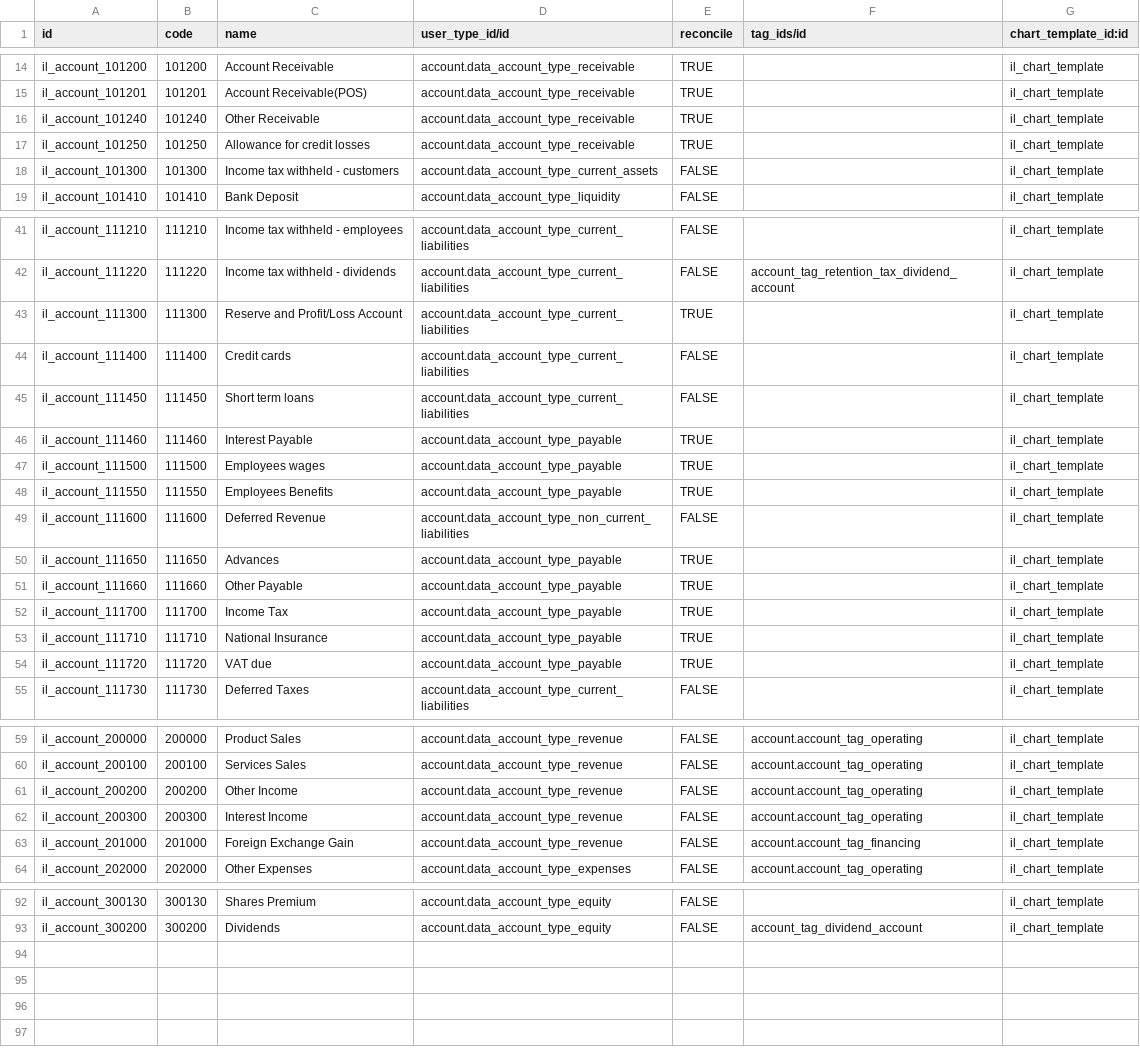
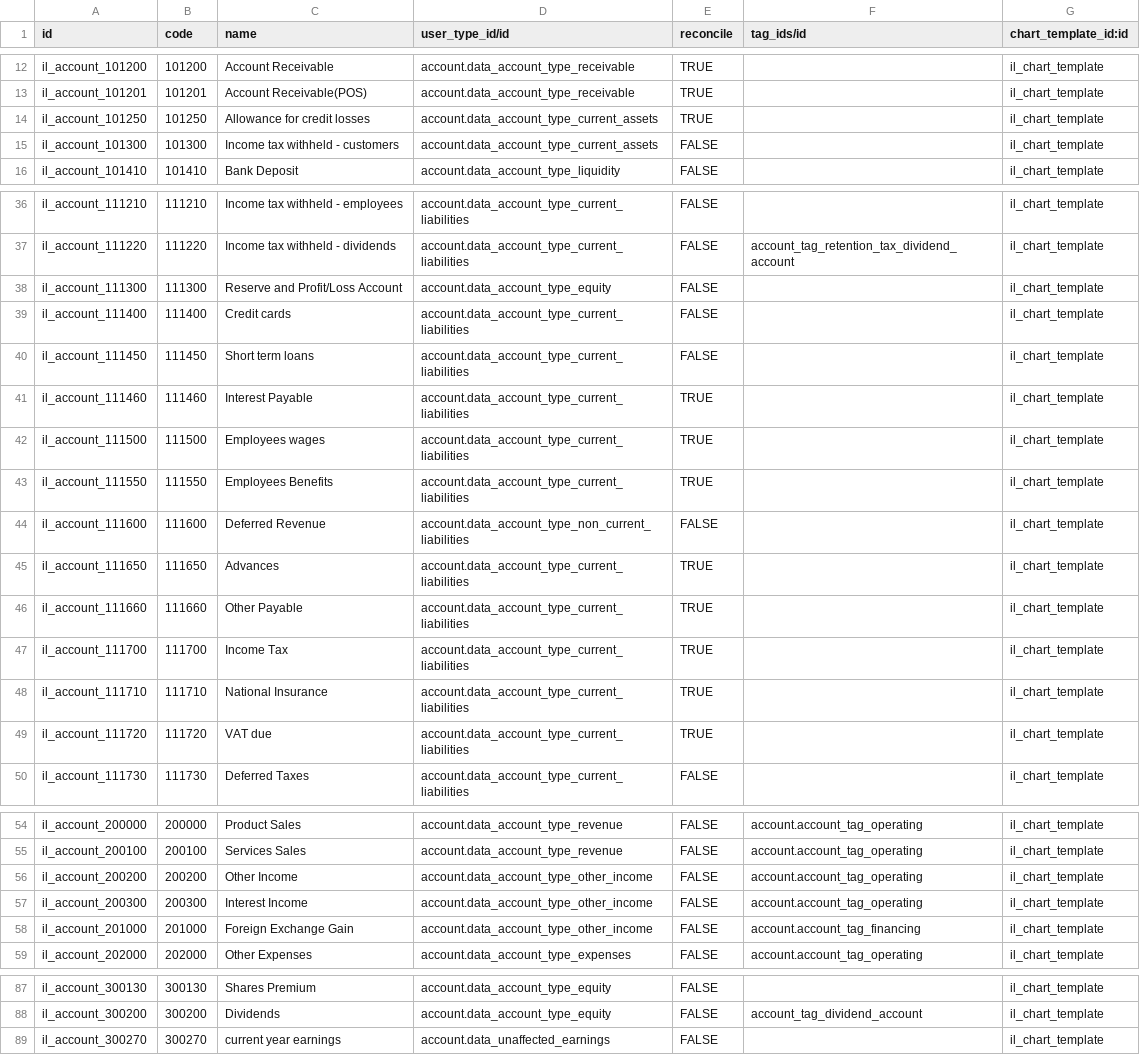
Before and after one commit to odoochina-dev/odoo14-releases, a CSV file: odoo14_latest/odoo/addons/l10n_il/data/account.account.template.csv, drawn as a sheet; only a part is shown, gaps mark what is left out; the diff covers the shown part only.

```diff
--- a/odoo14_latest/odoo/addons/l10n_il/data/account.account.template.csv
+++ b/odoo14_latest/odoo/addons/l10n_il/data/account.account.template.csv
@@ -15,4 +13,3 @@ il_account_101200,101200,Account Receivable,account.data_account_type_receivable
 il_account_101201,101201,Account Receivable(POS),account.data_account_type_receivable,TRUE,,il_chart_template
-il_account_101240,101240,Other Receivable,account.data_account_type_receivable,TRUE,,il_chart_template
-il_account_101250,101250,Allowance for credit losses,account.data_account_type_receivable,TRUE,,il_chart_template
+il_account_101250,101250,Allowance for credit losses,account.data_account_type_current_assets,TRUE,,il_chart_template
 il_account_101300,101300,Income tax withheld - customers,account.data_account_type_current_assets,FALSE,,il_chart_template
@@ -42,14 +37,14 @@ il_account_111210,111210,Income tax withheld - employees,account.data_account_ty
 il_account_111220,111220,Income tax withheld - dividends,account.data_account_type_current_liabilities,FALSE,account_tag_retention_tax_dividend_account,il_chart_template
-il_account_111300,111300,Reserve and Profit/Loss Account,account.data_account_type_current_liabilities,TRUE,,il_chart_template
+il_account_111300,111300,Reserve and Profit/Loss Account,account.data_account_type_equity,FALSE,,il_chart_template
 il_account_111400,111400,Credit cards,account.data_account_type_current_liabilities,FALSE,,il_chart_template
 il_account_111450,111450,Short term loans,account.data_account_type_current_liabilities,FALSE,,il_chart_template
-il_account_111460,111460,Interest Payable,account.data_account_type_payable,TRUE,,il_chart_template
-il_account_111500,111500,Employees wages,account.data_account_type_payable,TRUE,,il_chart_template
-il_account_111550,111550,Employees Benefits,account.data_account_type_payable,TRUE,,il_chart_template
+il_account_111460,111460,Interest Payable,account.data_account_type_current_liabilities,TRUE,,il_chart_template
+il_account_111500,111500,Employees wages,account.data_account_type_current_liabilities,TRUE,,il_chart_template
+il_account_111550,111550,Employees Benefits,account.data_account_type_current_liabilities,TRUE,,il_chart_template
 il_account_111600,111600,Deferred Revenue,account.data_account_type_non_current_liabilities,FALSE,,il_chart_template
-il_account_111650,111650,Advances,account.data_account_type_payable,TRUE,,il_chart_template
-il_account_111660,111660,Other Payable,account.data_account_type_payable,TRUE,,il_chart_template
-il_account_111700,111700,Income Tax,account.data_account_type_payable,TRUE,,il_chart_template
-il_account_111710,111710,National Insurance,account.data_account_type_payable,TRUE,,il_chart_template
-il_account_111720,111720,VAT due,account.data_account_type_payable,TRUE,,il_chart_template
+il_account_111650,111650,Advances,account.data_account_type_current_liabilities,TRUE,,il_chart_template
+il_account_111660,111660,Other Payable,account.data_account_type_current_liabilities,TRUE,,il_chart_template
+il_account_111700,111700,Income Tax,account.data_account_type_current_liabilities,TRUE,,il_chart_template
+il_account_111710,111710,National Insurance,account.data_account_type_current_liabilities,TRUE,,il_chart_template
+il_account_111720,111720,VAT due,account.data_account_type_current_liabilities,TRUE,,il_chart_template
 il_account_111730,111730,Deferred Taxes,account.data_account_type_current_liabilities,FALSE,,il_chart_template
@@ -60,5 +55,5 @@ il_account_200000,200000,Product Sales,account.data_account_type_revenue,FALSE,a
 il_account_200100,200100,Services Sales,account.data_account_type_revenue,FALSE,account.account_tag_operating,il_chart_template
-il_account_200200,200200,Other Income,account.data_account_type_revenue,FALSE,account.account_tag_operating,il_chart_template
-il_account_200300,200300,Interest Income,account.data_account_type_revenue,FALSE,account.account_tag_operating,il_chart_template
-il_account_201000,201000,Foreign Exchange Gain,account.data_account_type_revenue,FALSE,account.account_tag_financing,il_chart_template
+il_account_200200,200200,Other Income,account.data_account_type_other_income,FALSE,account.account_tag_operating,il_chart_template
+il_account_200300,200300,Interest Income,account.data_account_type_other_income,FALSE,account.account_tag_operating,il_chart_template
+il_account_201000,201000,Foreign Exchange Gain,account.data_account_type_other_income,FALSE,account.account_tag_financing,il_chart_template
 il_account_202000,202000,Other Expenses,account.data_account_type_expenses,FALSE,account.account_tag_operating,il_chart_template
@@ -93 +88,2 @@ il_account_300130,300130,Shares Premium,account.data_account_type_equity,FALSE,,
 il_account_300200,300200,Dividends,account.data_account_type_equity,FALSE,account_tag_dividend_account,il_chart_template
+il_account_300270,300270,current year earnings,account.data_unaffected_earnings,FALSE,,il_chart_template
```
Also changed, not shown: 4 removed rows and 11 edited cells elsewhere in this file, 29 other files.
